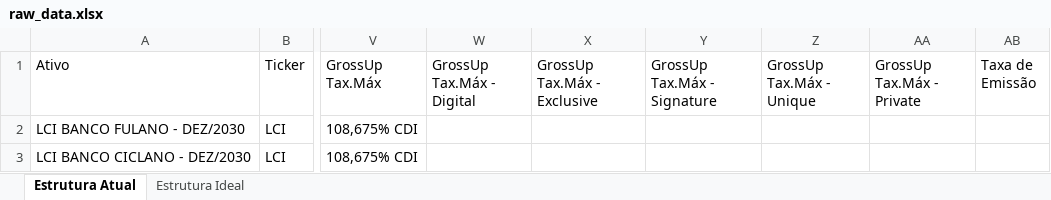
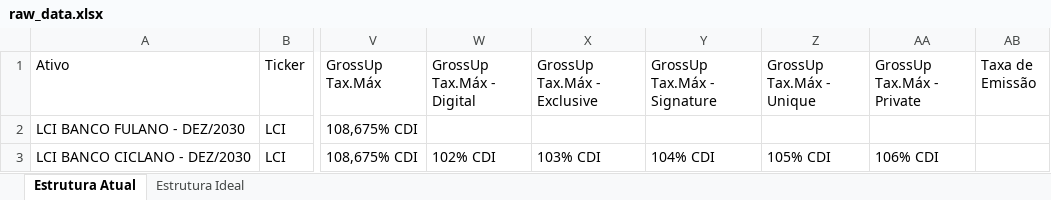
Before and after one commit to mauriciopontes/generic-data-transformer, an Excel workbook: spreadsheets/raw_data/raw_data.xlsx, sheet Estrutura Atual, drawn as a sheet; only a part is shown, gaps mark what is left out; values as stored, in another font and other column widths than the file's, no borders; the diff names each change by its address in the sheet, - before the commit and + after, or states it on an @@ line.

```diff
--- a/spreadsheets/raw_data/raw_data.xlsx (sheet Estrutura Atual)
+++ b/spreadsheets/raw_data/raw_data.xlsx (sheet Estrutura Atual)
-W3 (GrossUp Tax.Máx - Digital): (empty)
+W3 (GrossUp Tax.Máx - Digital): 102% CDI
-X3 (GrossUp Tax.Máx - Exclusive): (empty)
+X3 (GrossUp Tax.Máx - Exclusive): 103% CDI
-Y3 (GrossUp Tax.Máx - Signature): (empty)
+Y3 (GrossUp Tax.Máx - Signature): 104% CDI
-Z3 (GrossUp Tax.Máx - Unique): (empty)
+Z3 (GrossUp Tax.Máx - Unique): 105% CDI
-AA3 (GrossUp Tax.Máx - Private): (empty)
+AA3 (GrossUp Tax.Máx - Private): 106% CDI
```
Also changed, not shown: spreadsheets/clean_structured_data/clean_structured_data.xlsx, 1 other file.
